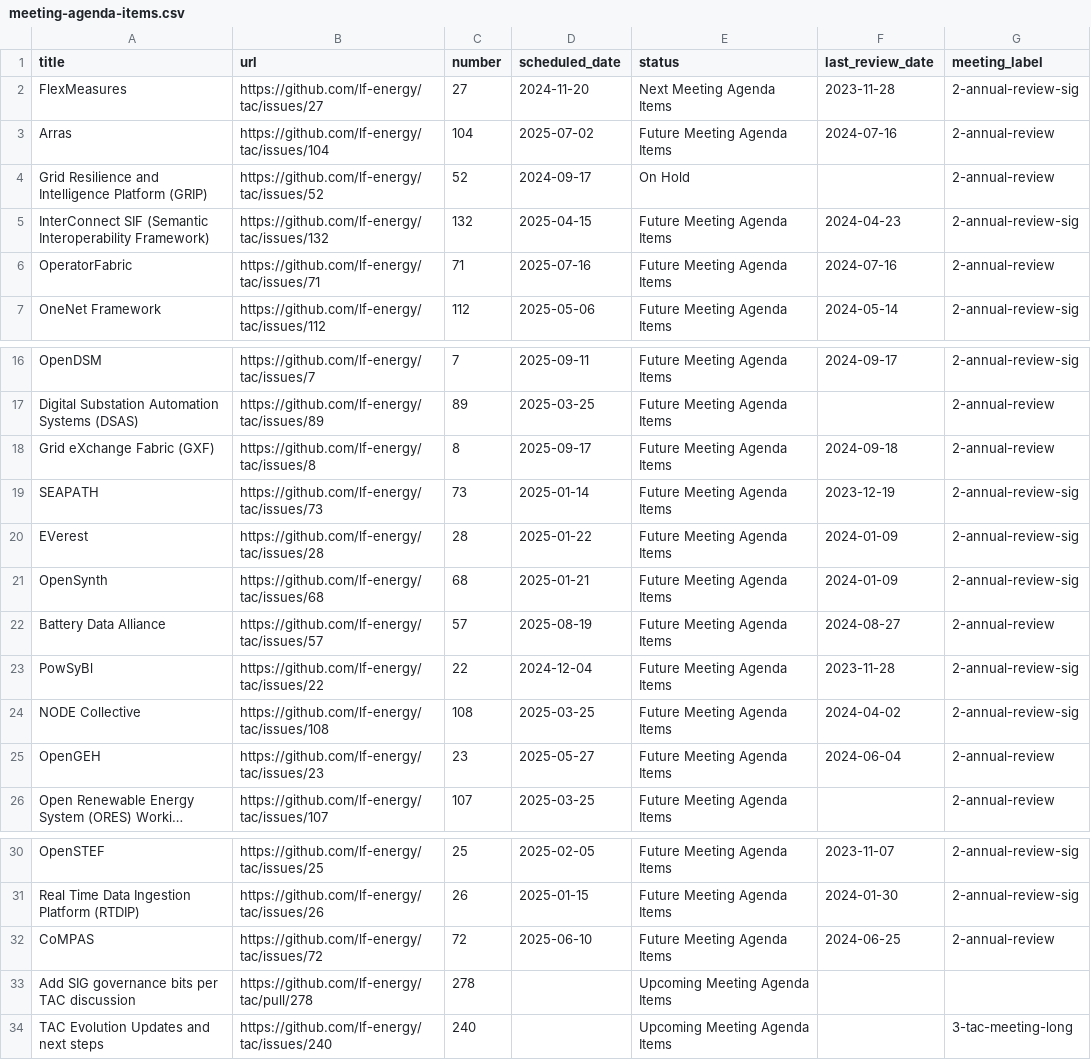
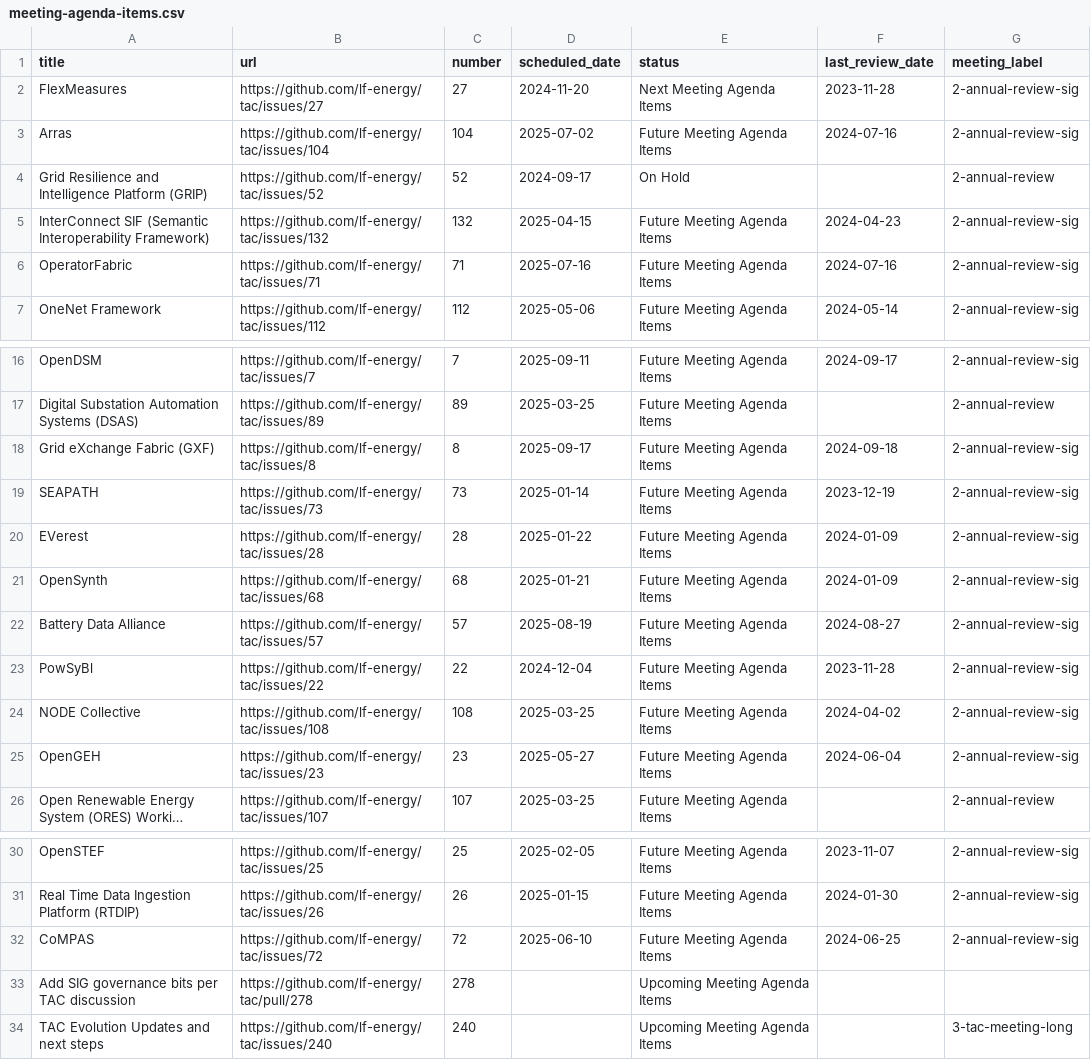
Before and after one commit to lf-energy/tac, a CSV file: _data/meeting-agenda-items.csv, drawn as a sheet; only a part is shown, gaps mark what is left out; long unchanged cells end in …; the diff names each change by its address in the sheet, - before the commit and + after, or states it on an @@ line.

```diff
--- a/_data/meeting-agenda-items.csv
+++ b/_data/meeting-agenda-items.csv
-G3 (meeting_label): 2-annual-review
+G3 (meeting_label): 2-annual-review-sig
-G6 (meeting_label): 2-annual-review
+G6 (meeting_label): 2-annual-review-sig
-G18 (meeting_label): 2-annual-review
+G18 (meeting_label): 2-annual-review-sig
-G22 (meeting_label): 2-annual-review
+G22 (meeting_label): 2-annual-review-sig
-G25 (meeting_label): 2-annual-review
+G25 (meeting_label): 2-annual-review-sig
-G32 (meeting_label): 2-annual-review
+G32 (meeting_label): 2-annual-review-sig
```
